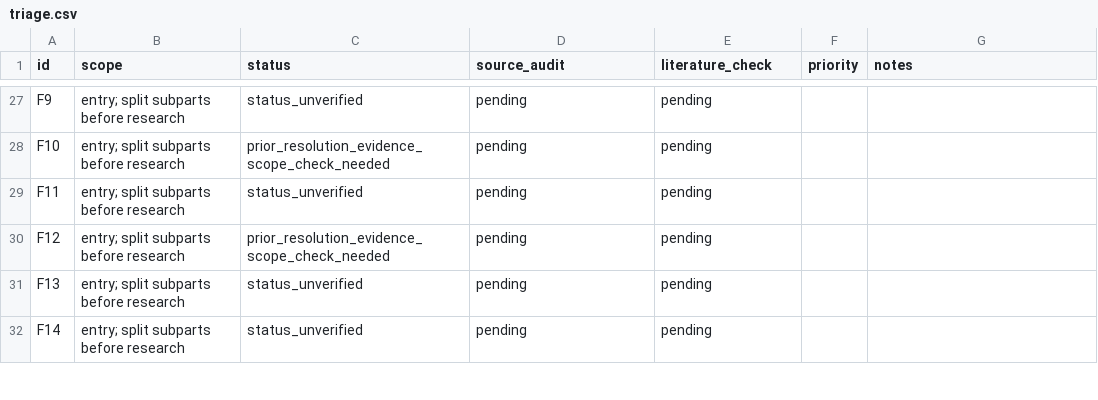
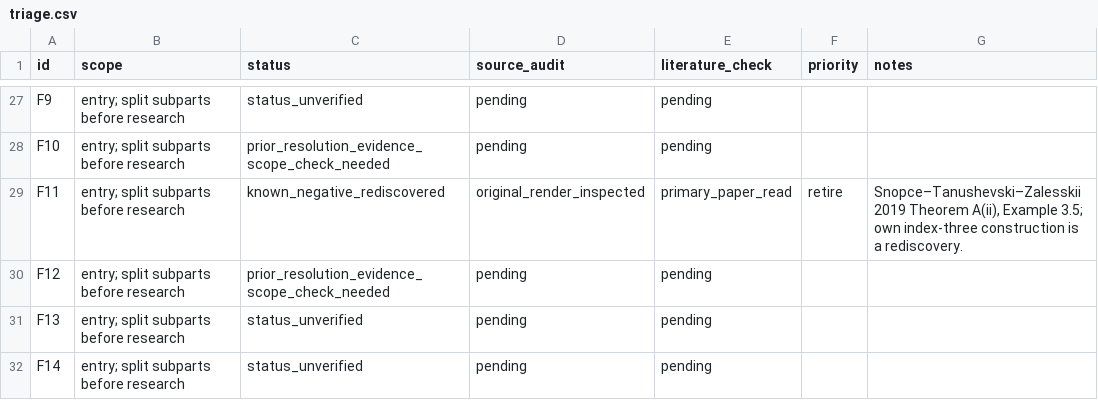
Before and after one commit to JUrban/gworld1, a CSV file: research/triage.csv, drawn as a sheet; only a part is shown, gaps mark what is left out; the diff covers the shown part only.

Commit message:
Record first research triage and known-result rediscoveries

```diff
--- a/research/triage.csv
+++ b/research/triage.csv
@@ -28,3 +28,3 @@ F9,entry; split subparts before research,status_unverified,pending,pending,,
 F10,entry; split subparts before research,prior_resolution_evidence_scope_check_needed,pending,pending,,
-F11,entry; split subparts before research,status_unverified,pending,pending,,
+F11,entry; split subparts before research,known_negative_rediscovered,original_render_inspected,primary_paper_read,retire,"Snopce–Tanushevski–Zalesskii 2019 Theorem A(ii), Example 3.5; own index-three construction is a rediscovery."
 F12,entry; split subparts before research,prior_resolution_evidence_scope_check_needed,pending,pending,,
```
Also changed, not shown: 36 edited cells elsewhere in this file, 35 other files.
